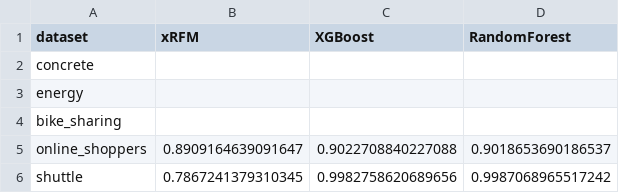
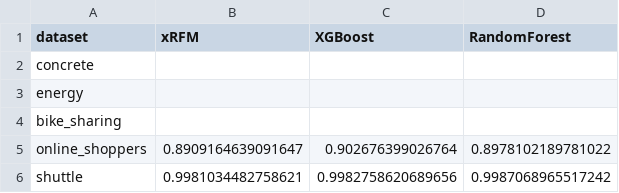
Before and after one commit to Jacklanch/COMP9417-xRFM-project, a CSV file: results/tables/pivot_accuracy.csv, drawn as a sheet.

```diff
--- a/results/tables/pivot_accuracy.csv
+++ b/results/tables/pivot_accuracy.csv
@@ -4,3 +4,3 @@ energy,,,
 bike_sharing,,,
-online_shoppers,0.8909164639091647,0.9022708840227088,0.9018653690186537
-shuttle,0.7867241379310345,0.9982758620689656,0.9987068965517242
+online_shoppers,0.8909164639091647,0.902676399026764,0.8978102189781022
+shuttle,0.9981034482758621,0.9982758620689656,0.9987068965517242
```
Also changed, not shown: results/tables/pivot_auc.csv, results/tables/pivot_inference_time_ms.csv, 7 other files.
